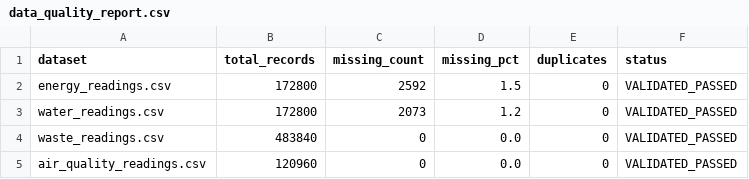
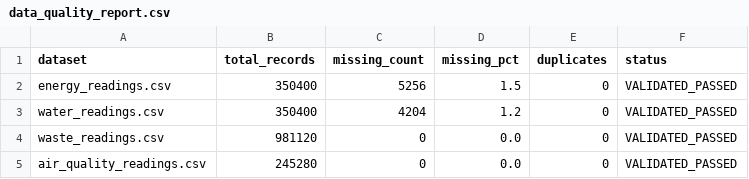
Before and after one commit to Sandeepsmile390/EstateIQ, a CSV file: facility_dataset/reports/data_quality_report.csv, drawn as a sheet.

```diff
--- a/facility_dataset/reports/data_quality_report.csv
+++ b/facility_dataset/reports/data_quality_report.csv
@@ -1,5 +1,5 @@
 dataset,total_records,missing_count,missing_pct,duplicates,status
-energy_readings.csv,172800,2592,1.5,0,VALIDATED_PASSED
-water_readings.csv,172800,2073,1.2,0,VALIDATED_PASSED
-waste_readings.csv,483840,0,0.0,0,VALIDATED_PASSED
-air_quality_readings.csv,120960,0,0.0,0,VALIDATED_PASSED
+energy_readings.csv,350400,5256,1.5,0,VALIDATED_PASSED
+water_readings.csv,350400,4204,1.2,0,VALIDATED_PASSED
+waste_readings.csv,981120,0,0.0,0,VALIDATED_PASSED
+air_quality_readings.csv,245280,0,0.0,0,VALIDATED_PASSED
```
Also changed, not shown: 47 other files.
